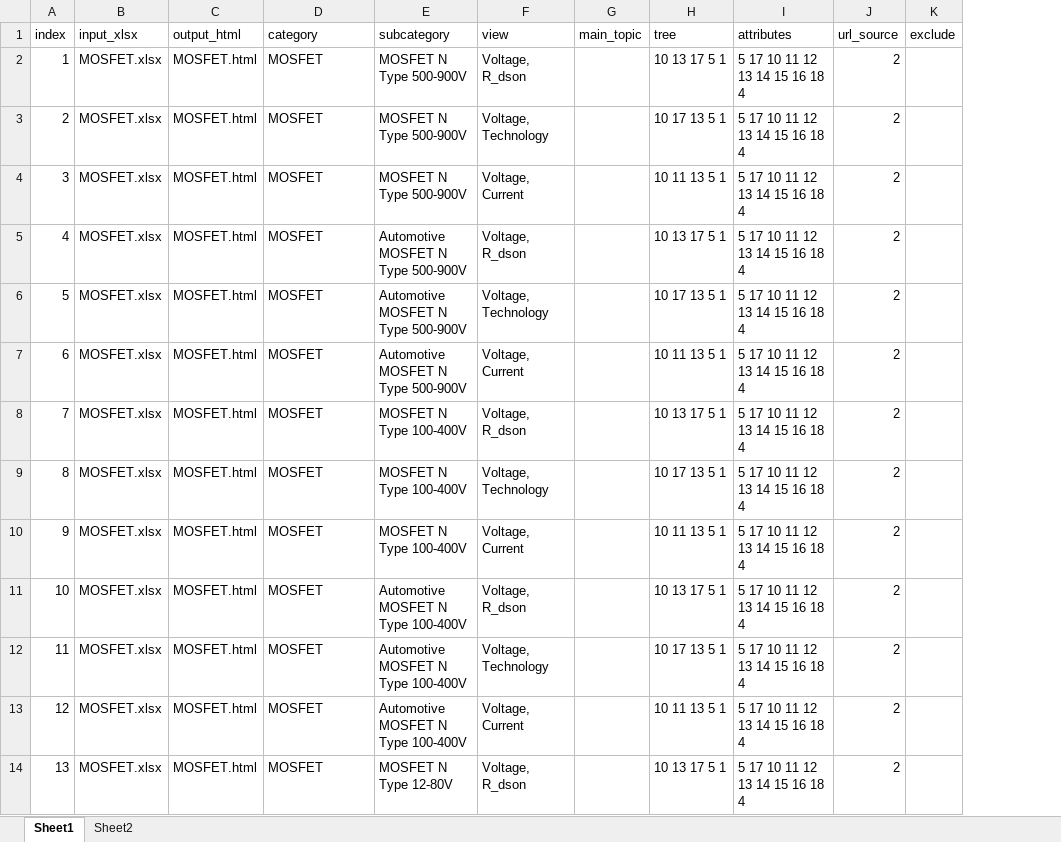
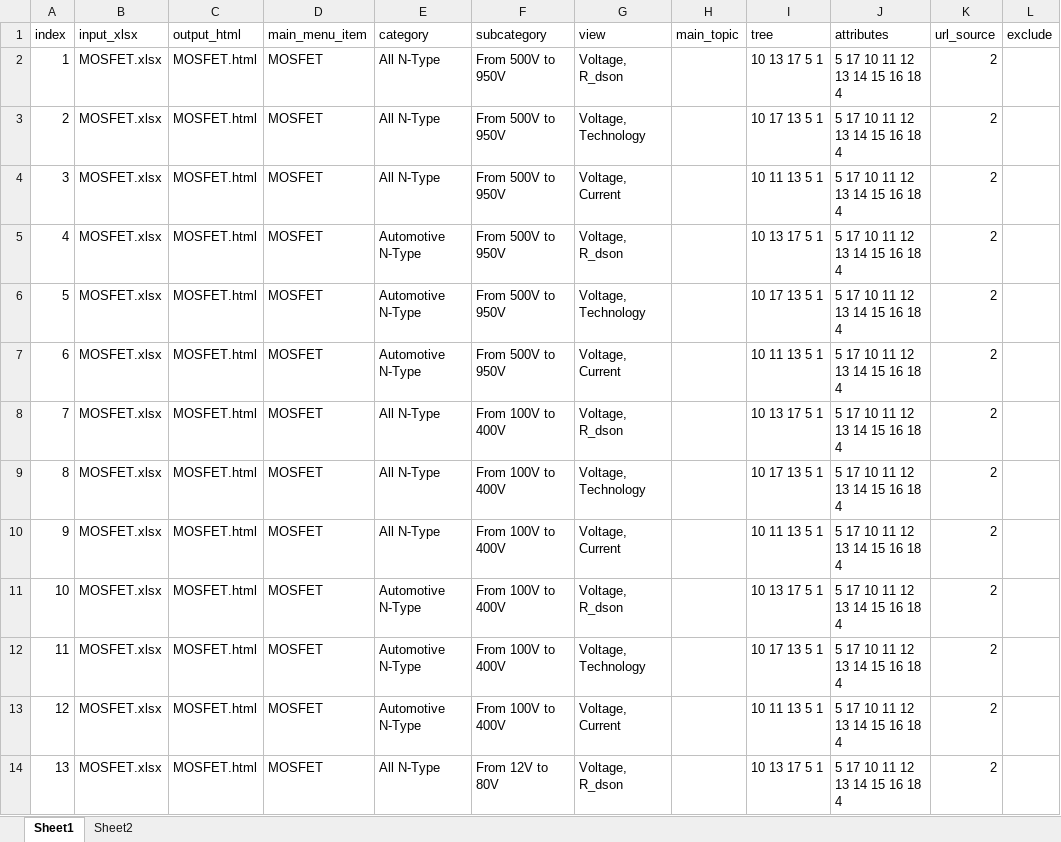
Before and after one commit to vbasov007/html_selection_guide_builder, an Excel workbook: input/config.xlsx, sheet Sheet1, drawn as a sheet; only a part is shown; values as stored, in another font and other column widths than the file's, no borders; addresses are those after the commit; the diff covers the shown part only; the diff names each change by its address in the sheet, - before the commit and + after, or states it on an @@ line.

```diff
--- a/input/config.xlsx (sheet Sheet1)
+++ b/input/config.xlsx (sheet Sheet1)
+column E (category), rows 2-14: All N-Type | All N-Type | All N-Type | Automotive N-Type | Automotive N-Type | Automotive N-Type | All N-Type | All N-Type | All N-Type | Automotive N-Type | Automotive N-Type | Automotive N-Type | All N-Type
-D1: category
+D1: main_menu_item
-F2:F4 (subcategory): MOSFET N Type 500-900V
+F2:F4 (subcategory): From 500V to 950V
-F5:F7 (subcategory): Automotive MOSFET N Type 500-900V
+F5:F7 (subcategory): From 500V to 950V
-F8:F10 (subcategory): MOSFET N Type 100-400V
+F8:F10 (subcategory): From 100V to 400V
-F11:F13 (subcategory): Automotive MOSFET N Type 100-400V
+F11:F13 (subcategory): From 100V to 400V
-F14 (subcategory): MOSFET N Type 12-80V
+F14 (subcategory): From 12V to 80V
```
Also changed, not shown: 3 added rows and 13 edited cells elsewhere in this sheet, input/Thyristors_Diodes_Disks.xlsx, 12 other files.
